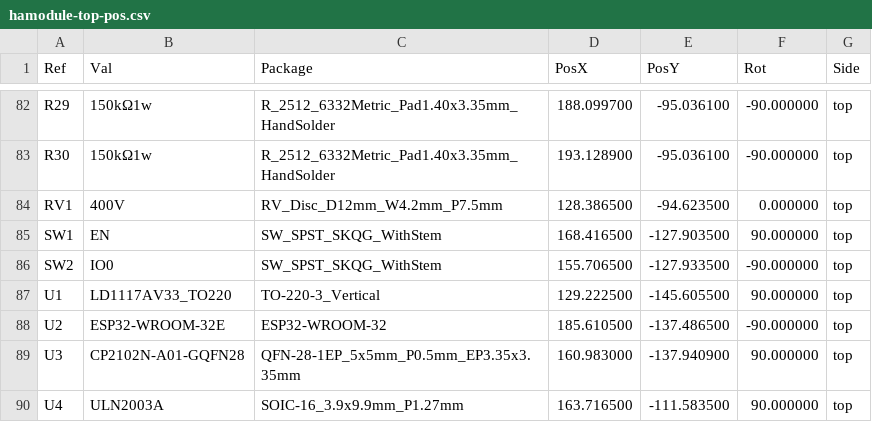
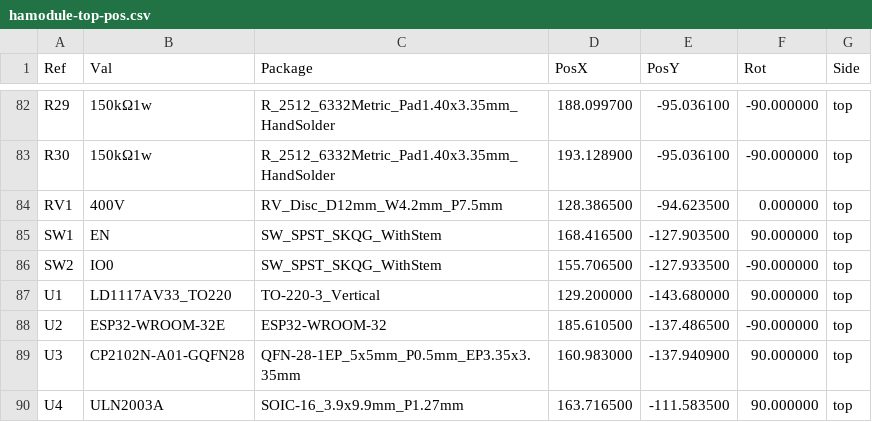
Before and after one commit to crgarcia12/electronics-homeassistant-lightscontroll, a CSV file: PCB/schematics-v18/kicad/smt-assembly/hamodule-top-pos.csv, drawn as a sheet; only a part is shown, gaps mark what is left out; the diff covers the shown part only.

```diff
--- a/PCB/schematics-v18/kicad/smt-assembly/hamodule-top-pos.csv
+++ b/PCB/schematics-v18/kicad/smt-assembly/hamodule-top-pos.csv
@@ -86,3 +86,3 @@ Ref,Val,Package,PosX,PosY,Rot,Side
 "SW2","IO0","SW_SPST_SKQG_WithStem",155.706500,-127.933500,-90.000000,top
-"U1","LD1117AV33_TO220","TO-220-3_Vertical",129.222500,-145.605500,90.000000,top
+"U1","LD1117AV33_TO220","TO-220-3_Vertical",129.200000,-143.680000,90.000000,top
 "U2","ESP32-WROOM-32E","ESP32-WROOM-32",185.610500,-137.486500,-90.000000,top
```
Also changed, not shown: 1 added row, 1 removed row and 11 edited cells elsewhere in this file, 36 other files.
